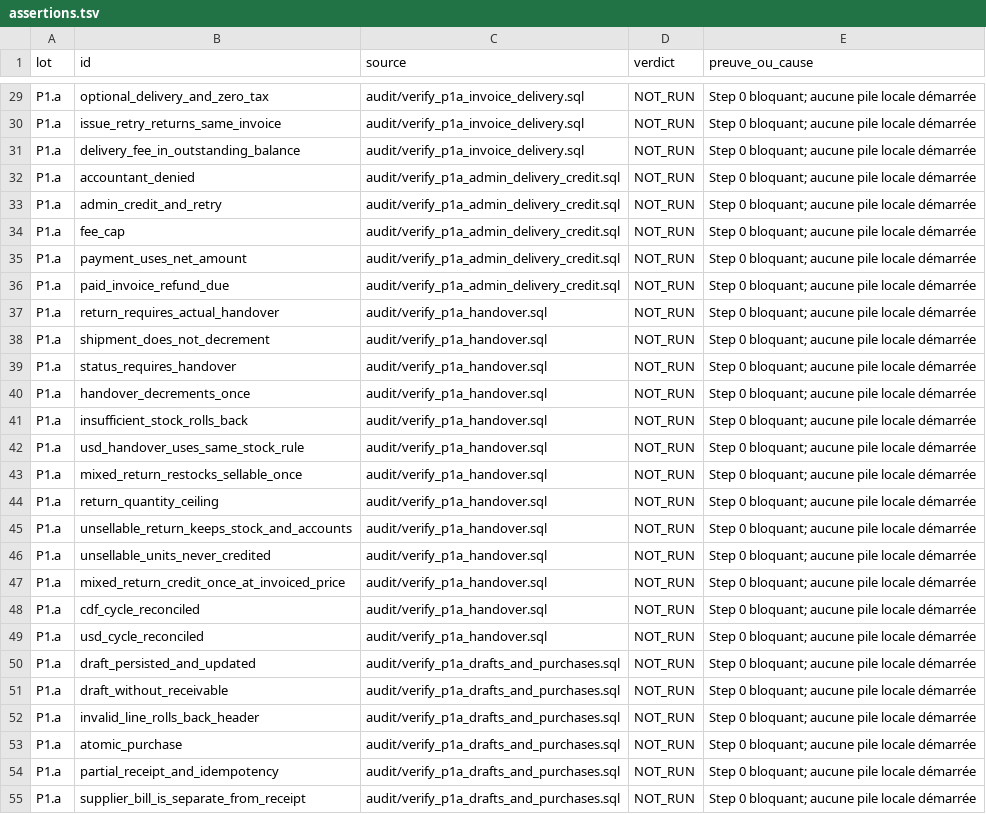
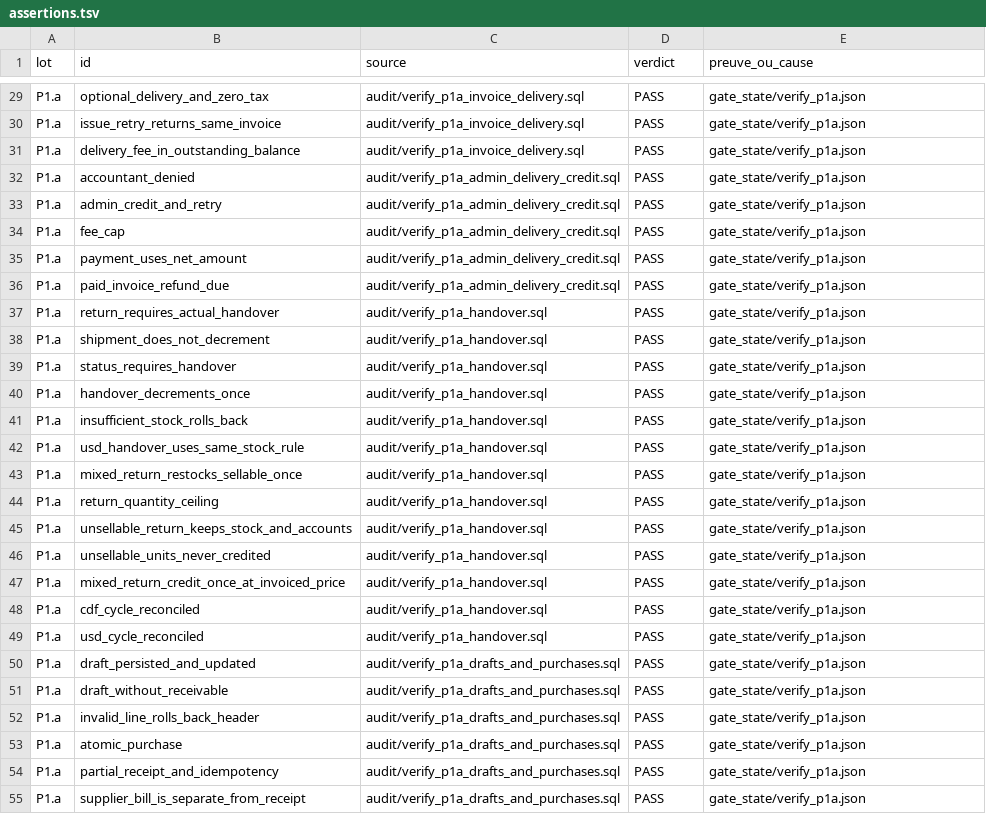
Before and after one commit to Jnk017/loliexpress_erp, a TSV file: audit/gate/assertions.tsv, drawn as a sheet; only a part is shown, gaps mark what is left out; the diff covers the shown part only; the diff names each change by its address in the sheet, - before the commit and + after, or states it on an @@ line.

Commit message:
gate: e2e web — 0/7 PASS
skip-checks: true

```diff
--- a/audit/gate/assertions.tsv
+++ b/audit/gate/assertions.tsv
-D29:D55 (verdict): NOT_RUN
+D29:D55 (verdict): PASS
-E29:E55 (preuve_ou_cause): Step 0 bloquant; aucune pile locale démarrée
+E29:E55 (preuve_ou_cause): gate_state/verify_p1a.json
```
Also changed, not shown: 69 edited cells elsewhere in this file, 4 other files.
